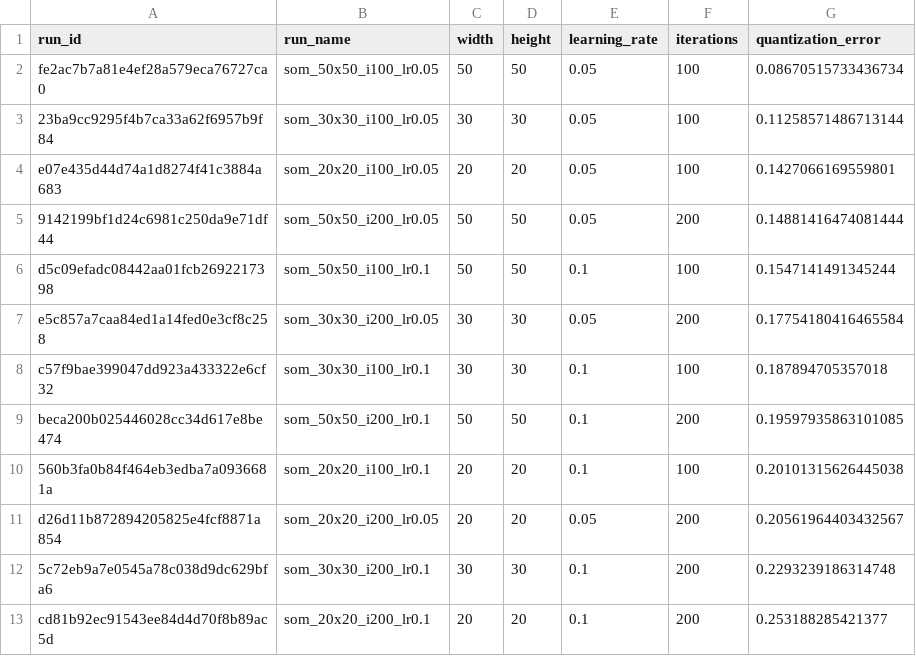
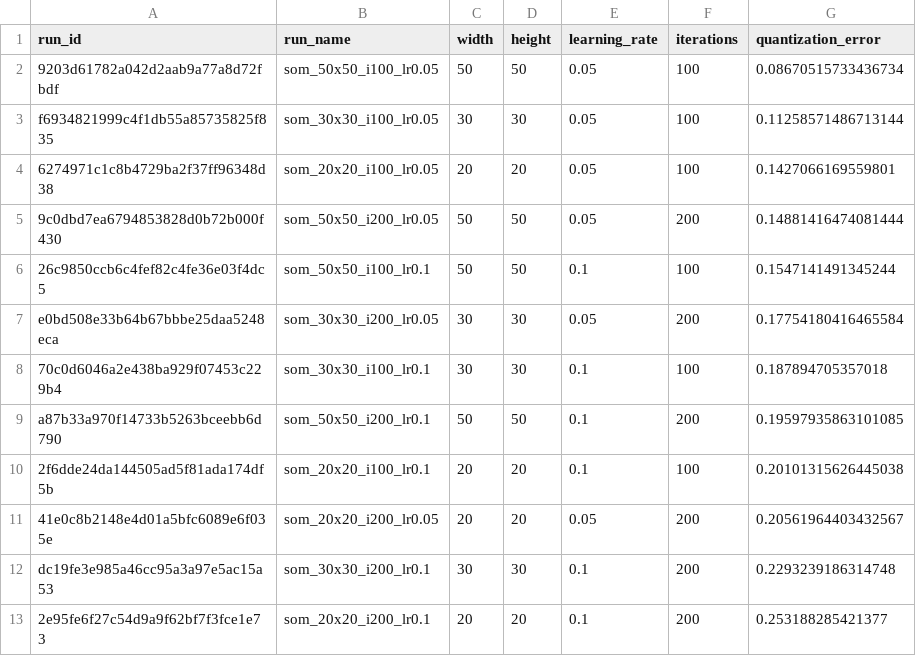
Before and after one commit to ezprogramming/kohonen, a CSV file: examples/comparison/model_comparison.csv, drawn as a sheet.

```diff
--- a/examples/comparison/model_comparison.csv
+++ b/examples/comparison/model_comparison.csv
@@ -1,13 +1,13 @@
 run_id,run_name,width,height,learning_rate,iterations,quantization_error
-fe2ac7b7a81e4ef28a579eca76727ca0,som_50x50_i100_lr0.05,50,50,0.05,100,0.08670515733436734
-23ba9cc9295f4b7ca33a62f6957b9f84,som_30x30_i100_lr0.05,30,30,0.05,100,0.11258571486713144
-e07e435d44d74a1d8274f41c3884a683,som_20x20_i100_lr0.05,20,20,0.05,100,0.1427066169559801
-9142199bf1d24c6981c250da9e71df44,som_50x50_i200_lr0.05,50,50,0.05,200,0.14881416474081444
-d5c09efadc08442aa01fcb2692217398,som_50x50_i100_lr0.1,50,50,0.1,100,0.1547141491345244
-e5c857a7caa84ed1a14fed0e3cf8c258,som_30x30_i200_lr0.05,30,30,0.05,200,0.17754180416465584
-c57f9bae399047dd923a433322e6cf32,som_30x30_i100_lr0.1,30,30,0.1,100,0.187894705357018
-beca200b025446028cc34d617e8be474,som_50x50_i200_lr0.1,50,50,0.1,200,0.19597935863101085
-560b3fa0b84f464eb3edba7a0936681a,som_20x20_i100_lr0.1,20,20,0.1,100,0.20101315626445038
-d26d11b872894205825e4fcf8871a854,som_20x20_i200_lr0.05,20,20,0.05,200,0.20561964403432567
-5c72eb9a7e0545a78c038d9dc629bfa6,som_30x30_i200_lr0.1,30,30,0.1,200,0.2293239186314748
-cd81b92ec91543ee84d4d70f8b89ac5d,som_20x20_i200_lr0.1,20,20,0.1,200,0.253188285421377
+9203d61782a042d2aab9a77a8d72fbdf,som_50x50_i100_lr0.05,50,50,0.05,100,0.08670515733436734
+f6934821999c4f1db55a85735825f835,som_30x30_i100_lr0.05,30,30,0.05,100,0.11258571486713144
+6274971c1c8b4729ba2f37ff96348d38,som_20x20_i100_lr0.05,20,20,0.05,100,0.1427066169559801
+9c0dbd7ea6794853828d0b72b000f430,som_50x50_i200_lr0.05,50,50,0.05,200,0.14881416474081444
+26c9850ccb6c4fef82c4fe36e03f4dc5,som_50x50_i100_lr0.1,50,50,0.1,100,0.1547141491345244
+e0bd508e33b64b67bbbe25daa5248eca,som_30x30_i200_lr0.05,30,30,0.05,200,0.17754180416465584
+70c0d6046a2e438ba929f07453c229b4,som_30x30_i100_lr0.1,30,30,0.1,100,0.187894705357018
+a87b33a970f14733b5263bceebb6d790,som_50x50_i200_lr0.1,50,50,0.1,200,0.19597935863101085
+2f6dde24da144505ad5f81ada174df5b,som_20x20_i100_lr0.1,20,20,0.1,100,0.20101315626445038
+41e0c8b2148e4d01a5bfc6089e6f035e,som_20x20_i200_lr0.05,20,20,0.05,200,0.20561964403432567
+dc19fe3e985a46cc95a3a97e5ac15a53,som_30x30_i200_lr0.1,30,30,0.1,200,0.2293239186314748
+2e95fe6f27c54d9a9f62bf7f3fce1e73,som_20x20_i200_lr0.1,20,20,0.1,200,0.253188285421377
```
Also changed, not shown: 23 other files.
